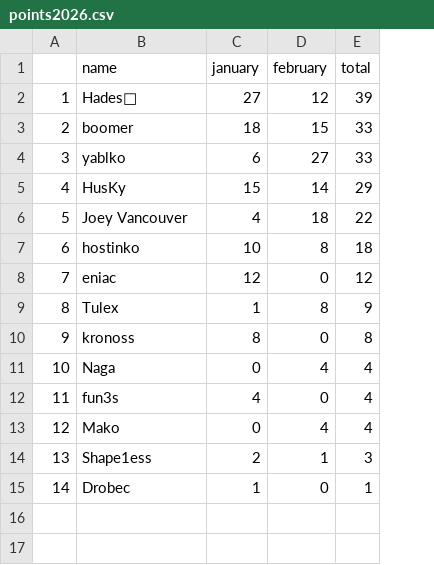
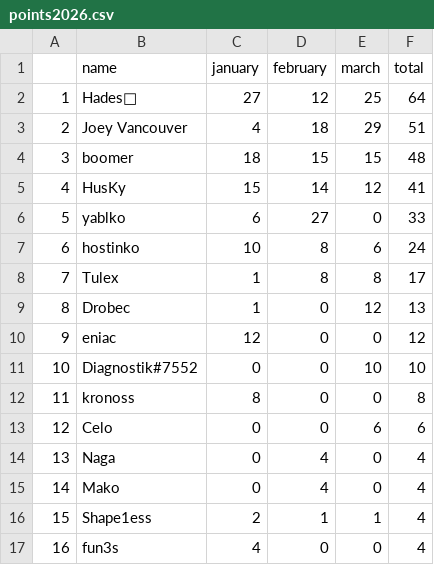
Before and after one commit to pavlikp/Arcade-Watch-Discord-Guess-the-Game-Awards, a CSV file: points2026.csv, drawn as a sheet; removed rows and columns are numbered as before the commit, all else as after; the diff names each change by its address in the sheet, - before the commit and + after, or states it on an @@ line.

Commit message:
March

```diff
--- a/points2026.csv
+++ b/points2026.csv
+column E (march), row 2: 25; row 4: 15; rows 6-7: 0 | 6; row 10: 0; row 12: 0; row 14: 0; row 17: 0
-F2 (total): 39
+F2 (total): 64
+row 3: 2 | Joey Vancouver | 4 | 18 | 29 | 51
@@ column A renumbered between rows 4 and 17 @@
-F4 (total): 33
+F4 (total): 48
+row 5: 4 | HusKy | 15 | 14 | 12 | 41
-row 5: 4 | HusKy | 15 | 14 | 29
-row 6: 5 | Joey Vancouver | 4 | 18 | 22
-F7 (total): 18
+F7 (total): 24
+row 8: 7 | Tulex | 1 | 8 | 8 | 17
+row 9: 8 | Drobec | 1 | 0 | 12 | 13
-row 9: 8 | Tulex | 1 | 8 | 9
+row 11: 10 | Diagnostik#7552 | 0 | 0 | 10 | 10
+row 13: 12 | Celo | 0 | 0 | 6 | 6
@@ row 13 moved to row 15: 14 @@
+row 16: 15 | Shape1ess | 2 | 1 | 1 | 4
-row 14: 13 | Shape1ess | 2 | 1 | 3
-row 15: 14 | Drobec | 1 | 0 | 1
```
Also changed, not shown: 5 other files.
